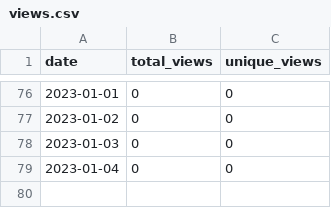
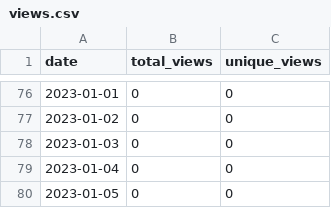
Before and after one commit to merrymitch/COMP3700, a CSV file: .traffic/views.csv, drawn as a sheet; only a part is shown, gaps mark what is left out.

```diff
--- a/.traffic/views.csv
+++ b/.traffic/views.csv
@@ -79 +79,2 @@ date,total_views,unique_views
 2023-01-04,0,0
+2023-01-05,0,0
```
Also changed, not shown: .traffic/clones.csv, 3 other files.
